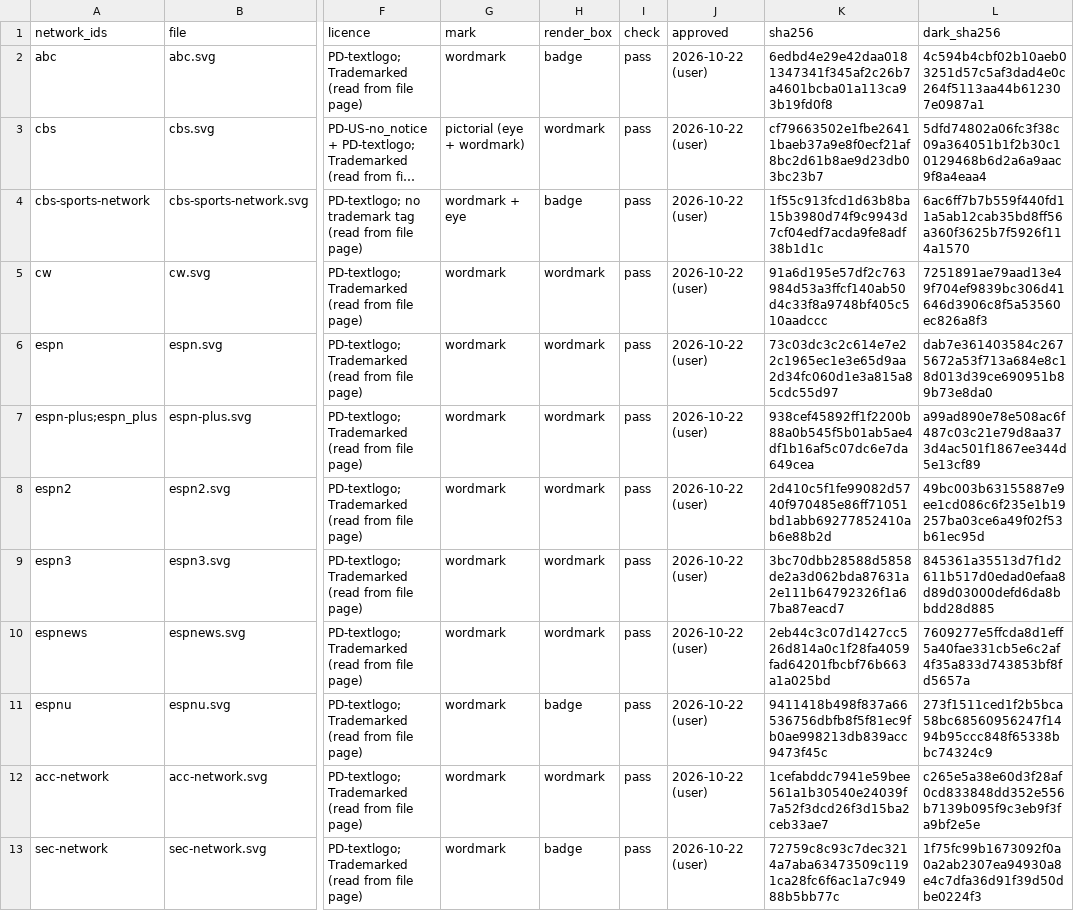
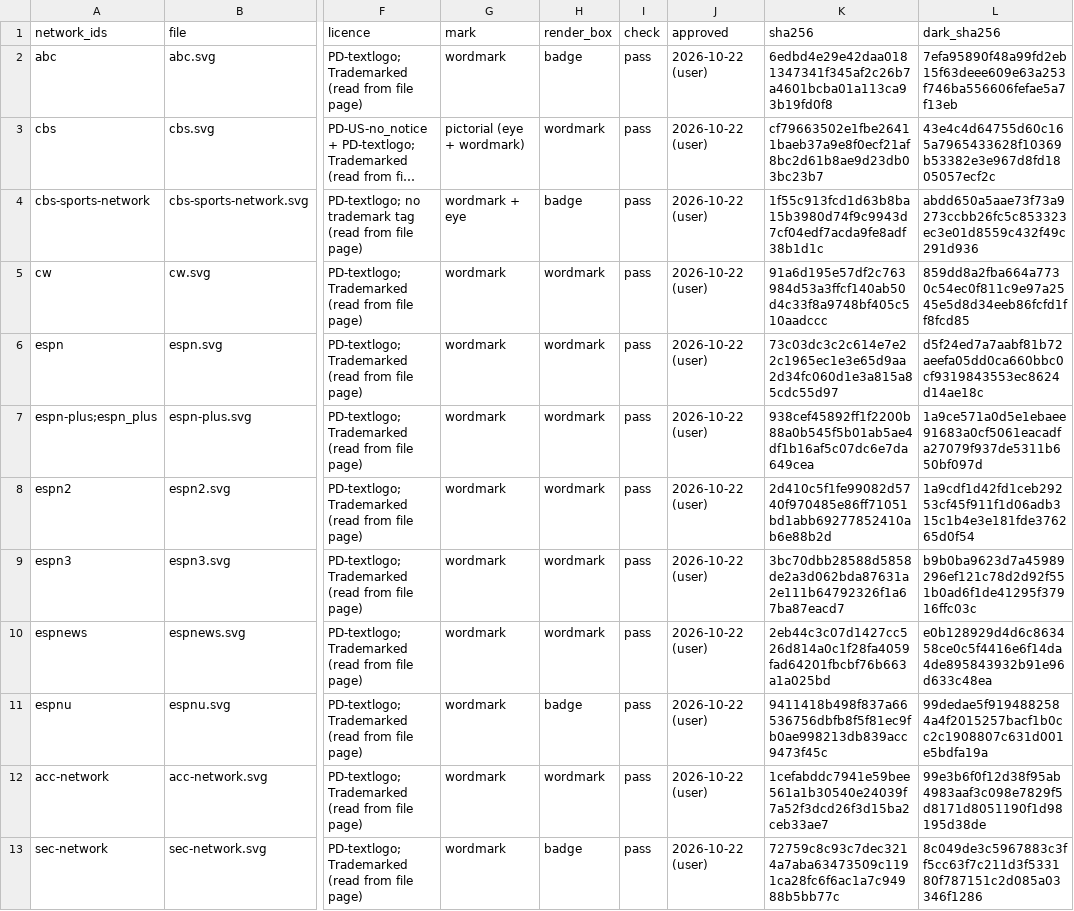
Before and after one commit to benboro/booth-review, a CSV file: site/logos/manifest.csv, drawn as a sheet; only a part is shown, gaps mark what is left out; long unchanged cells end in …; the diff covers the shown part only; the diff names each change by its address in the sheet, - before the commit and + after, or states it on an @@ line.

Commit message:
Move the light, dark and print tokens, chart constants and dark logo grounds to the green-gray ladder, with contrast tests for every text pair

```diff
--- a/site/logos/manifest.csv
+++ b/site/logos/manifest.csv
-L2 (dark_sha256): 4c594b4cbf02b10aeb03251d57c5af3dad4e0c264f5113aa44b612307e0987a1
+L2 (dark_sha256): 7efa95890f48a99fd2eb15f63deee609e63a253f746ba556606fefae5a7f13eb
-L3 (dark_sha256): 5dfd74802a06fc3f38c09a364051b1f2b30c10129468b6d2a6a9aac9f8a4eaa4
+L3 (dark_sha256): 43e4c4d64755d60c165a7965433628f10369b53382e3e967d8fd1805057ecf2c
-L4 (dark_sha256): 6ac6ff7b7b559f440fd11a5ab12cab35bd8ff56a360f3625b7f5926f114a1570
+L4 (dark_sha256): abdd650a5aae73f73a9273ccbb26fc5c853323ec3e01d8559c432f49c291d936
-L5 (dark_sha256): 7251891ae79aad13e49f704ef9839bc306d41646d3906c8f5a53560ec826a8f3
+L5 (dark_sha256): 859dd8a2fba664a7730c54ec0f811c9e97a2545e5d8d34eeb86fcfd1ff8fcd85
-L6 (dark_sha256): dab7e361403584c2675672a53f713a684e8c18d013d39ce690951b89b73e8da0
+L6 (dark_sha256): d5f24ed7a7aabf81b72aeefa05dd0ca660bbc0cf9319843553ec8624d14ae18c
-L7 (dark_sha256): a99ad890e78e508ac6f487c03c21e79d8aa373d4ac501f1867ee344d5e13cf89
+L7 (dark_sha256): 1a9ce571a0d5e1ebaee91683a0cf5061eacadfa27079f937de5311b650bf097d
-L8 (dark_sha256): 49bc003b63155887e9ee1cd086c6f235e1b19257ba03ce6a49f02f53b61ec95d
+L8 (dark_sha256): 1a9cdf1d42fd1ceb29253cf45f911f1d06adb315c1b4e3e181fde376265d0f54
-L9 (dark_sha256): 845361a35513d7f1d2611b517d0edad0efaa8d89d03000defd6da8bbdd28d885
+L9 (dark_sha256): b9b0ba9623d7a45989296ef121c78d2d92f551b0ad6f1de41295f37916ffc03c
-L10 (dark_sha256): 7609277e5ffcda8d1eff5a40fae331cb5e6c2af4f35a833d743853bf8fd5657a
+L10 (dark_sha256): e0b128929d4d6c863458ce0c5f4416e6f14da4de895843932b91e96d633c48ea
-L11 (dark_sha256): 273f1511ced1f2b5bca58bc68560956247f1494b95ccc848f65338bbc74324c9
+L11 (dark_sha256): 99dedae5f9194882584a4f2015257bacf1b0cc2c1908807c631d001e5bdfa19a
-L12 (dark_sha256): c265e5a38e60d3f28af0cd833848dd352e556b7139b095f9c3eb9f3fa9bf2e5e
+L12 (dark_sha256): 99e3b6f0f12d38f95ab4983aaf3c098e7829f5d8171d8051190f1d98195d38de
-L13 (dark_sha256): 1f75fc99b1673092f0a0a2ab2307ea94930a8e4c7dfa36d91f39d50dbe0224f3
+L13 (dark_sha256): 8c049de3c5967883c3ff5cc63f7c211d3f533180f787151c2d085a03346f1286
```
Also changed, not shown: 12 edited cells elsewhere in this file, 5 other files.
